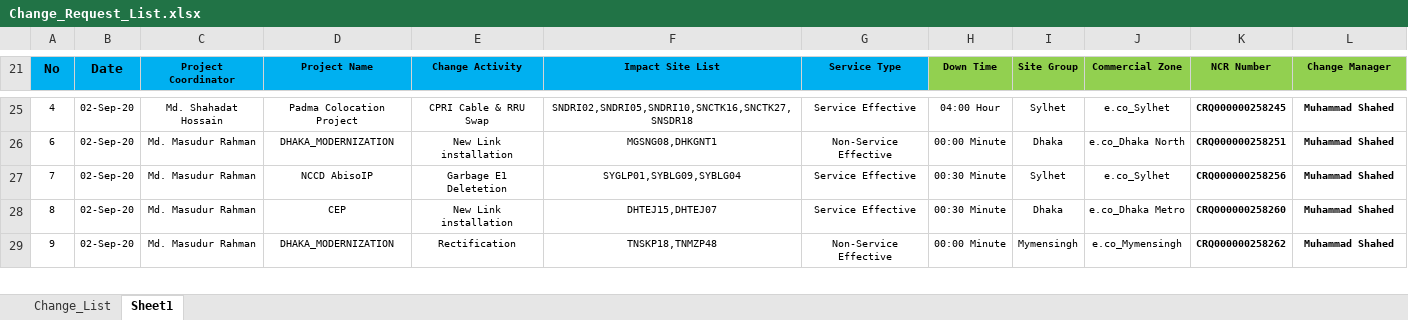
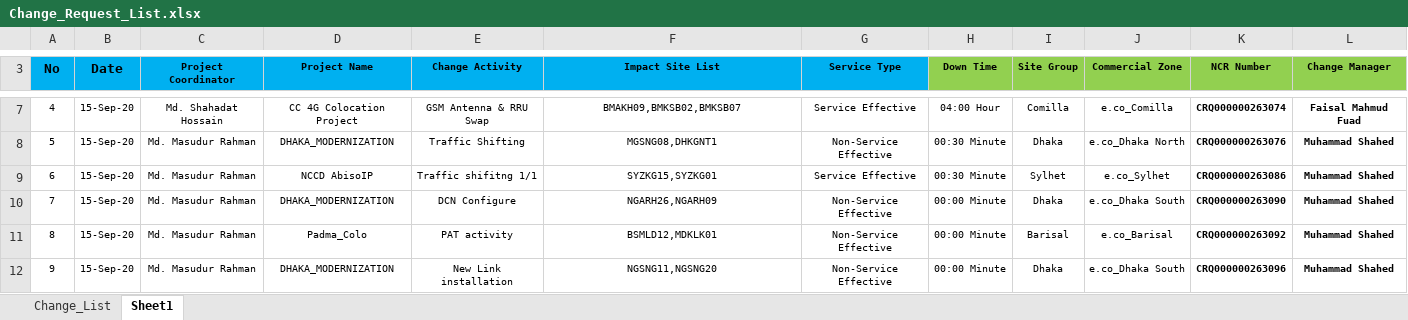
Before and after one commit to jiaulislam/AutoBotBMCRemedy, an Excel workbook: data_driver/Change_Request_List.xlsx, sheet Sheet1, drawn as a sheet; only a part is shown, gaps mark what is left out; values as stored, in another font and other column widths than the file's, no borders; addresses are those after the commit; the diff covers the shown part only; the diff names each change by its address in the sheet, - before the commit and + after, or states it on an @@ line.

```diff
--- a/data_driver/Change_Request_List.xlsx (sheet Sheet1)
+++ b/data_driver/Change_Request_List.xlsx (sheet Sheet1)
-B7:B9 (Date): 02-Sep-20
+B7:B9 (Date): 15-Sep-20
-D7 (Project Name): Padma Colocation Project
+D7 (Project Name): CC 4G Colocation Project
-E7 (Change Activity): CPRI Cable & RRU Swap
+E7 (Change Activity): GSM Antenna & RRU Swap
-F7 (Impact Site List): SNDRI02,SNDRI05,SNDRI10,SNCTK16,SNCTK27,SNSDR18
+F7 (Impact Site List): BMAKH09,BMKSB02,BMKSB07
-I7 (Site Group): Sylhet
+I7 (Site Group): Comilla
-J7 (Commercial Zone): e.co_Sylhet
+J7 (Commercial Zone): e.co_Comilla
-K7 (NCR Number): CRQ000000258245
+K7 (NCR Number): CRQ000000263074
-L7 (Change Manager): Muhammad Shahed
+L7 (Change Manager): Faisal Mahmud Fuad
-A8 (No): 6
+A8 (No): 5
-E8 (Change Activity): New Link installation
+E8 (Change Activity): Traffic Shifting
-H8 (Down Time): 00:00 Minute
+H8 (Down Time): 00:30 Minute
-K8 (NCR Number): CRQ000000258251
+K8 (NCR Number): CRQ000000263076
-A9 (No): 7
+A9 (No): 6
-E9 (Change Activity): Garbage E1 Deletetion
+E9 (Change Activity): Traffic shifitng 1/1
-F9 (Impact Site List): SYGLP01,SYBLG09,SYBLG04
+F9 (Impact Site List): SYZKG15,SYZKG01
-K9 (NCR Number): CRQ000000258256
+K9 (NCR Number): CRQ000000263086
+row 10: 7 | 15-Sep-20 | Md. Masudur Rahman | DHAKA_MODERNIZATION | DCN Configure | NGARH26,NGARH09 | Non-Service Effective | 00:00 Minute | Dhaka | e.co_Dhaka South | CRQ000000263090 | Muhammad Shahed
-B11:B12 (Date): 02-Sep-20
+B11:B12 (Date): 15-Sep-20
-D11 (Project Name): CEP
+D11 (Project Name): Padma_Colo
-E11 (Change Activity): New Link installation
+E11 (Change Activity): PAT activity
-F11 (Impact Site List): DHTEJ15,DHTEJ07
+F11 (Impact Site List): BSMLD12,MDKLK01
-G11 (Service Type): Service Effective
+G11 (Service Type): Non-Service Effective
-H11 (Down Time): 00:30 Minute
+H11 (Down Time): 00:00 Minute
-I11 (Site Group): Dhaka
+I11 (Site Group): Barisal
-J11 (Commercial Zone): e.co_Dhaka Metro
+J11 (Commercial Zone): e.co_Barisal
-K11 (NCR Number): CRQ000000258260
+K11 (NCR Number): CRQ000000263092
-E12 (Change Activity): Rectification
+E12 (Change Activity): New Link installation
-F12 (Impact Site List): TNSKP18,TNMZP48
+F12 (Impact Site List): NGSNG11,NGSNG20
-I12 (Site Group): Mymensingh
+I12 (Site Group): Dhaka
-J12 (Commercial Zone): e.co_Mymensingh
+J12 (Commercial Zone): e.co_Dhaka South
-K12 (NCR Number): CRQ000000258262
+K12 (NCR Number): CRQ000000263096
```
Also changed, not shown: 13 removed rows, 52 edited cells and cell formats elsewhere in this sheet, sheet Change_List, hidden cells, data_driver/Change_Requirement.xlsx, 8 other files.
